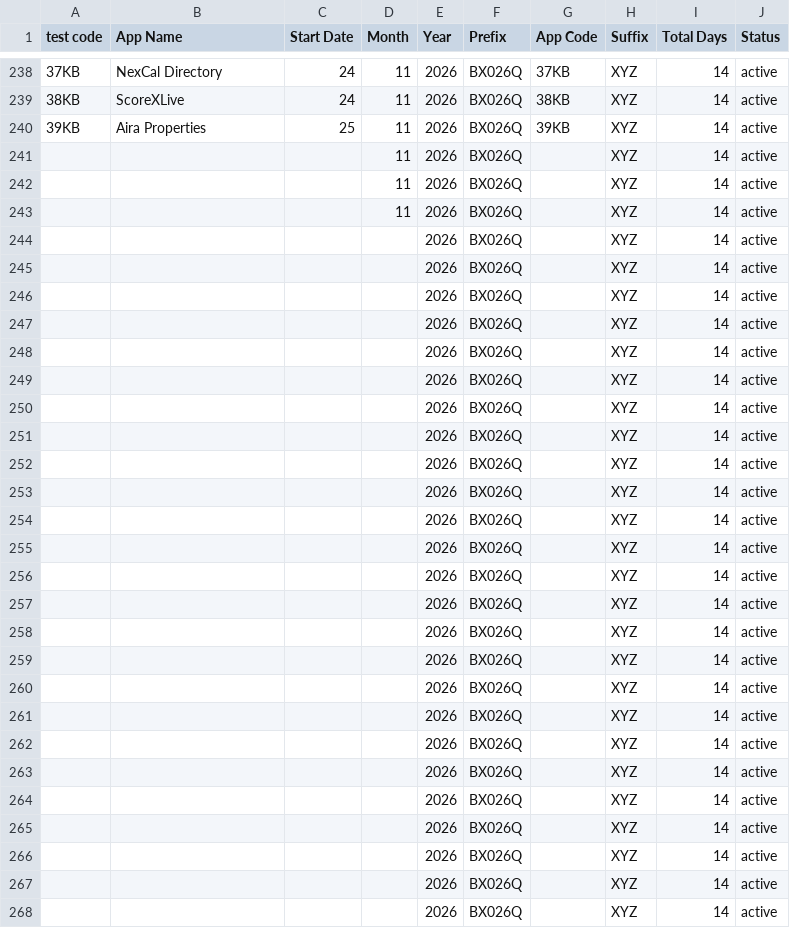
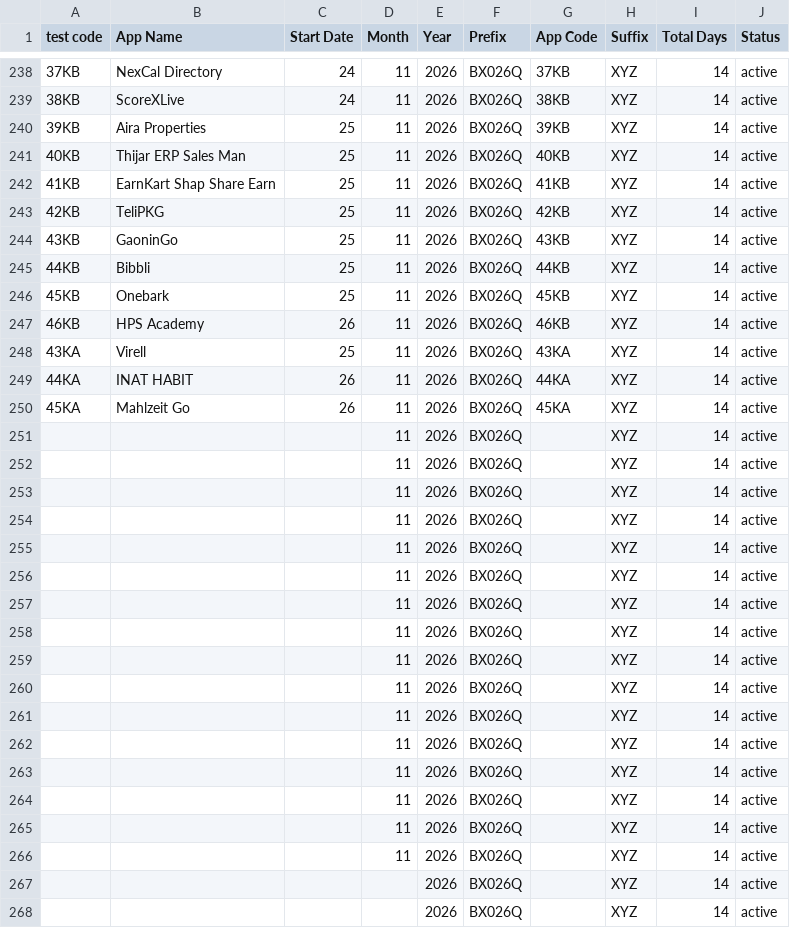
Before and after one commit to weapptesters-design/Client_Portal, a CSV file: orders.csv, drawn as a sheet; only a part is shown, gaps mark what is left out.

```diff
--- a/orders.csv
+++ b/orders.csv
@@ -240,2 +240,12 @@ test code,App Name,Start Date,Month ,Year,Prefix,App Code,Suffix ,Total Days,Sta
 39KB,Aira Properties ,25,11,2026,BX026Q,39KB,XYZ,14,active
+40KB,Thijar ERP Sales Man,25,11,2026,BX026Q,40KB,XYZ,14,active
+41KB,EarnKart Shap Share  Earn,25,11,2026,BX026Q,41KB,XYZ,14,active
+42KB,TeliPKG,25,11,2026,BX026Q,42KB,XYZ,14,active
+43KB,GaoninGo,25,11,2026,BX026Q,43KB,XYZ,14,active
+44KB,Bibbli,25,11,2026,BX026Q,44KB,XYZ,14,active
+45KB,Onebark,25,11,2026,BX026Q,45KB,XYZ,14,active
+46KB,HPS Academy ,26,11,2026,BX026Q,46KB,XYZ,14,active
+43KA,Virell,25,11,2026,BX026Q,43KA,XYZ,14,active
+44KA,INAT HABIT,26,11,2026,BX026Q,44KA,XYZ,14,active
+45KA,Mahlzeit Go,26,11,2026,BX026Q,45KA,XYZ,14,active
 ,,,11,2026,BX026Q,,XYZ,14,active
@@ -243,25 +253,15 @@ test code,App Name,Start Date,Month ,Year,Prefix,App Code,Suffix ,Total Days,Sta
 ,,,11,2026,BX026Q,,XYZ,14,active
-,,,,2026,BX026Q,,XYZ,14,active
-,,,,2026,BX026Q,,XYZ,14,active
-,,,,2026,BX026Q,,XYZ,14,active
-,,,,2026,BX026Q,,XYZ,14,active
-,,,,2026,BX026Q,,XYZ,14,active
-,,,,2026,BX026Q,,XYZ,14,active
-,,,,2026,BX026Q,,XYZ,14,active
-,,,,2026,BX026Q,,XYZ,14,active
-,,,,2026,BX026Q,,XYZ,14,active
-,,,,2026,BX026Q,,XYZ,14,active
-,,,,2026,BX026Q,,XYZ,14,active
-,,,,2026,BX026Q,,XYZ,14,active
-,,,,2026,BX026Q,,XYZ,14,active
-,,,,2026,BX026Q,,XYZ,14,active
-,,,,2026,BX026Q,,XYZ,14,active
-,,,,2026,BX026Q,,XYZ,14,active
-,,,,2026,BX026Q,,XYZ,14,active
-,,,,2026,BX026Q,,XYZ,14,active
-,,,,2026,BX026Q,,XYZ,14,active
-,,,,2026,BX026Q,,XYZ,14,active
-,,,,2026,BX026Q,,XYZ,14,active
-,,,,2026,BX026Q,,XYZ,14,active
-,,,,2026,BX026Q,,XYZ,14,active
+,,,11,2026,BX026Q,,XYZ,14,active
+,,,11,2026,BX026Q,,XYZ,14,active
+,,,11,2026,BX026Q,,XYZ,14,active
+,,,11,2026,BX026Q,,XYZ,14,active
+,,,11,2026,BX026Q,,XYZ,14,active
+,,,11,2026,BX026Q,,XYZ,14,active
+,,,11,2026,BX026Q,,XYZ,14,active
+,,,11,2026,BX026Q,,XYZ,14,active
+,,,11,2026,BX026Q,,XYZ,14,active
+,,,11,2026,BX026Q,,XYZ,14,active
+,,,11,2026,BX026Q,,XYZ,14,active
+,,,11,2026,BX026Q,,XYZ,14,active
+,,,11,2026,BX026Q,,XYZ,14,active
 ,,,,2026,BX026Q,,XYZ,14,active
```
Also changed, not shown: 3 other files.
